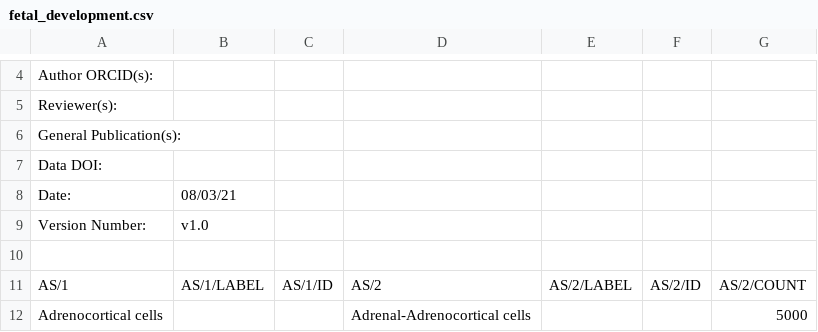
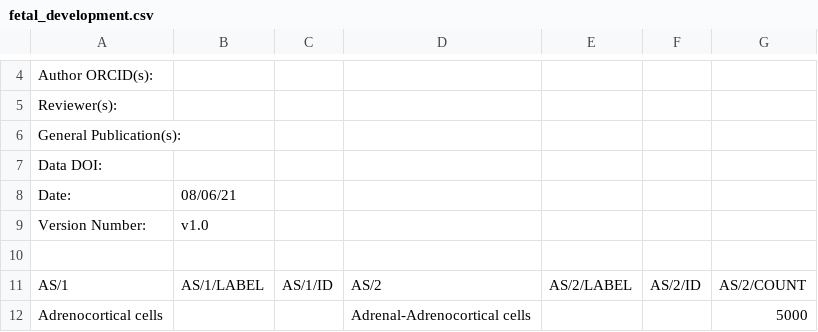
Before and after one commit to hubmapconsortium/asctb-azimuth-data-comparison, a CSV file: fetal_development.csv, drawn as a sheet; only a part is shown, gaps mark what is left out.

```diff
--- a/fetal_development.csv
+++ b/fetal_development.csv
@@ -7,3 +7,3 @@
 "Data DOI:",,,,,,
-"Date:","08/03/21",,,,,
+"Date:","08/06/21",,,,,
 "Version Number:","v1.0",,,,,
```
Also changed, not shown: lung.csv, motor_cortex.csv, 2 other files.
